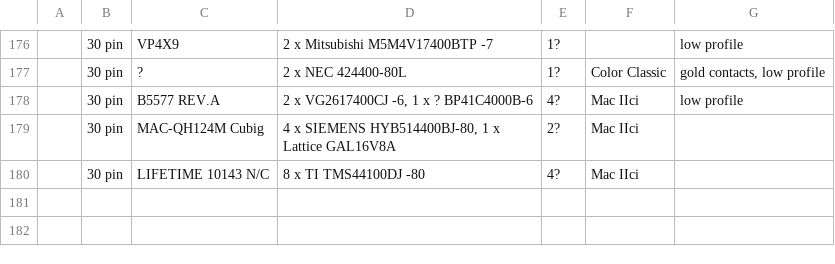
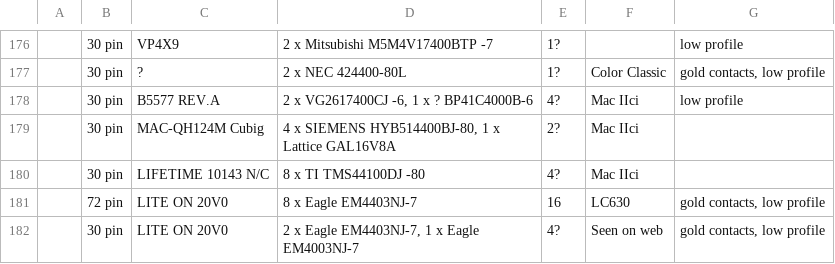
Before and after one commit to fthain/dram, a TSV file: modules.tsv, drawn as a sheet; only a part is shown, gaps mark what is left out; the diff names each change by its address in the sheet, - before the commit and + after, or states it on an @@ line.

Commit message:
Add Lite On/Eagle modules

```diff
--- a/modules.tsv
+++ b/modules.tsv
+row 181:  | 72 pin | LITE ON 20V0 | 8 x Eagle EM4403NJ-7 | 16 | LC630 | gold contacts, low profile
+row 182:  | 30 pin | LITE ON 20V0 | 2 x Eagle EM4403NJ-7, 1 x Eagle EM4003NJ-7 | 4? | Seen on web | gold contacts, low profile
```
